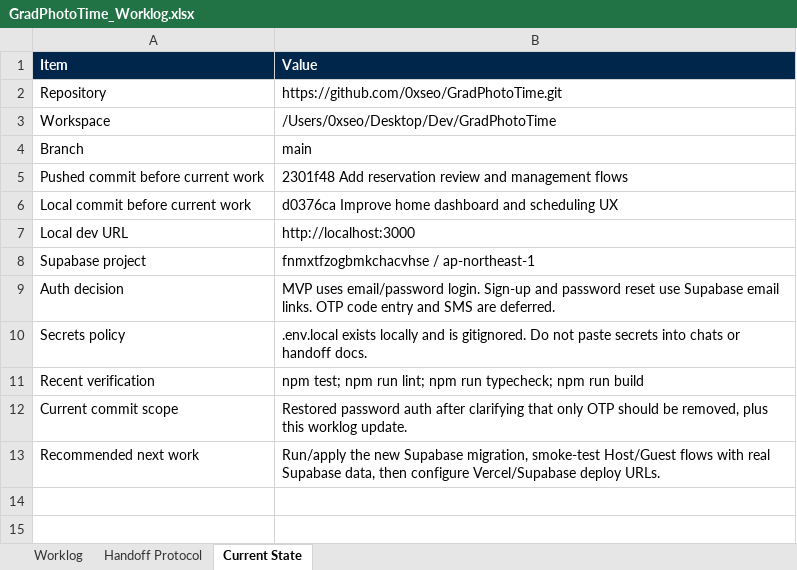
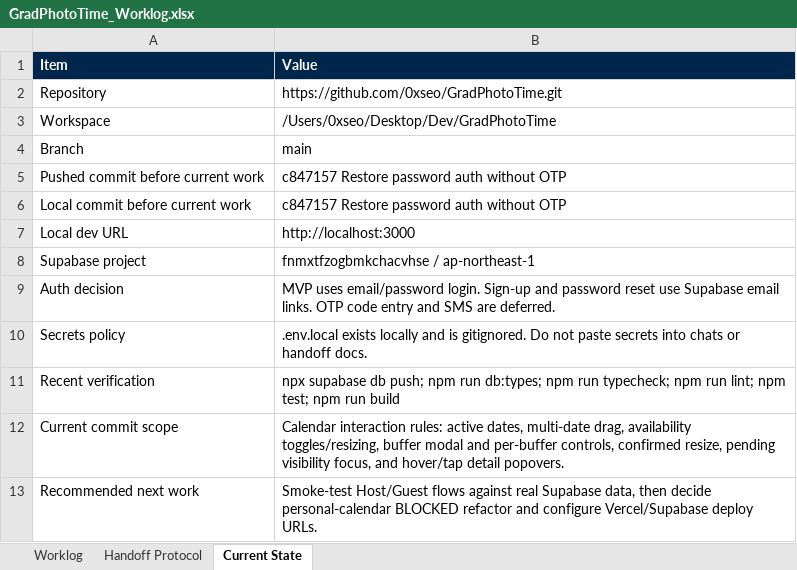
Before and after one commit to 0xseo/GradPhotoTime, an Excel workbook: handoff/GradPhotoTime_Worklog.xlsx, sheet Current State, drawn as a sheet; values as stored, in another font and other column widths than the file's, no borders; table styles not drawn; the diff names each change by its address in the sheet, - before the commit and + after, or states it on an @@ line.

Commit message:
Refine calendar buffer interactions

```diff
--- a/handoff/GradPhotoTime_Worklog.xlsx (sheet Current State)
+++ b/handoff/GradPhotoTime_Worklog.xlsx (sheet Current State)
-B5 (Value): 2301f48 Add reservation review and management flows
+B5 (Value): c847157 Restore password auth without OTP
-B6 (Value): d0376ca Improve home dashboard and scheduling UX
+B6 (Value): c847157 Restore password auth without OTP
-B11 (Value): npm test; npm run lint; npm run typecheck; npm run…
+B11 (Value): npx supabase db push; npm run db:types; npm run typecheck; npm run lint; npm test; npm run…
-B12 (Value): Restored password auth after clarifying that only OTP should be removed, plus this worklog update.
+B12 (Value): Calendar interaction rules: active dates, multi-date drag, availability toggles/resizing, buffer modal and per-buffer controls, confirmed resize, pending visibility focus, and hover/tap detail popovers.
-B13 (Value): Run/apply the new Supabase migration, smoke-test Host/Guest flows with real Supabase data, then configure Vercel/Supabase…
+B13 (Value): Smoke-test Host/Guest flows against real Supabase data, then decide personal-calendar BLOCKED refactor and configure Vercel/Supabase…
```
Also changed, not shown: sheet Worklog, 16 other files.
